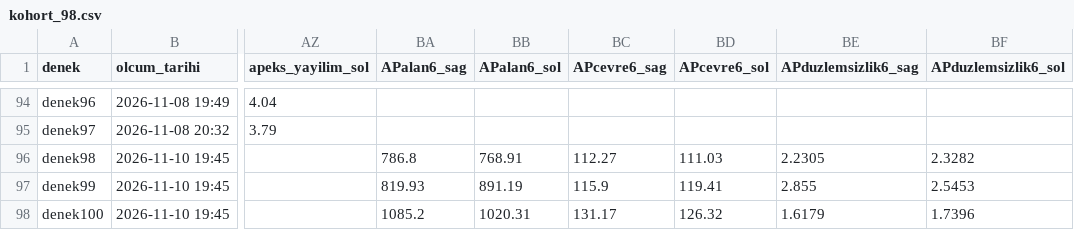
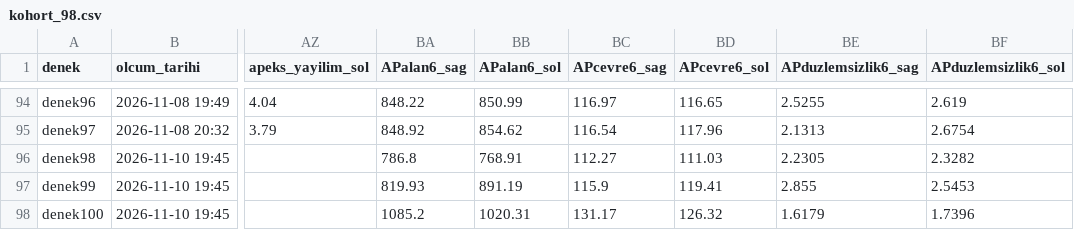
Before and after one commit to mortemdulcem/orMORjen-tr, a CSV file: kohort/kohort_98.csv, drawn as a sheet; only a part is shown, gaps mark what is left out; the diff covers the shown part only; the diff names each change by its address in the sheet, - before the commit and + after, or states it on an @@ line.

```diff
--- a/kohort/kohort_98.csv
+++ b/kohort/kohort_98.csv
-BA94 (APalan6_sag): (empty)
+BA94 (APalan6_sag): 848.22
-BB94 (APalan6_sol): (empty)
+BB94 (APalan6_sol): 850.99
-BC94 (APcevre6_sag): (empty)
+BC94 (APcevre6_sag): 116.97
-BD94 (APcevre6_sol): (empty)
+BD94 (APcevre6_sol): 116.65
-BE94 (APduzlemsizlik6_sag): (empty)
+BE94 (APduzlemsizlik6_sag): 2.5255
-BF94 (APduzlemsizlik6_sol): (empty)
+BF94 (APduzlemsizlik6_sol): 2.619
-BA95 (APalan6_sag): (empty)
+BA95 (APalan6_sag): 848.92
-BB95 (APalan6_sol): (empty)
+BB95 (APalan6_sol): 854.62
-BC95 (APcevre6_sag): (empty)
+BC95 (APcevre6_sag): 116.54
-BD95 (APcevre6_sol): (empty)
+BD95 (APcevre6_sol): 117.96
-BE95 (APduzlemsizlik6_sag): (empty)
+BE95 (APduzlemsizlik6_sag): 2.1313
-BF95 (APduzlemsizlik6_sol): (empty)
+BF95 (APduzlemsizlik6_sol): 2.6754
```
Also changed, not shown: 30 edited cells elsewhere in this file.
